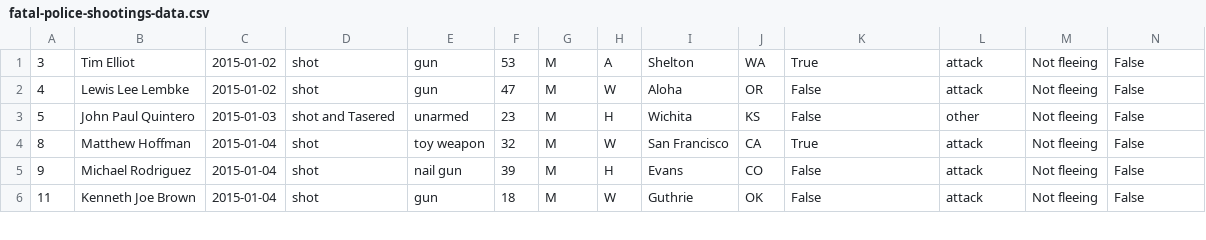
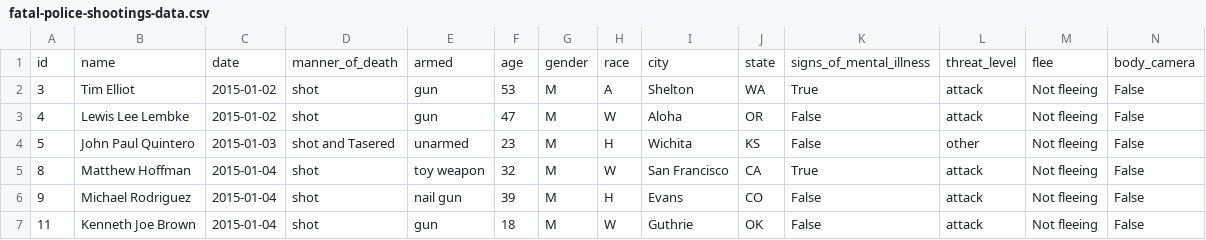
Before and after one commit to agbales/police-shootings, a CSV file: public/data/fatal-police-shootings-data.csv, drawn as a sheet; only a part is shown.

Commit message:
add head back

```diff
--- a/public/data/fatal-police-shootings-data.csv
+++ b/public/data/fatal-police-shootings-data.csv
@@ -1 +1,2 @@
+id,name,date,manner_of_death,armed,age,gender,race,city,state,signs_of_mental_illness,threat_level,flee,body_camera
 3,Tim Elliot,2015-01-02,shot,gun,53,M,A,Shelton,WA,True,attack,Not fleeing,False
```
